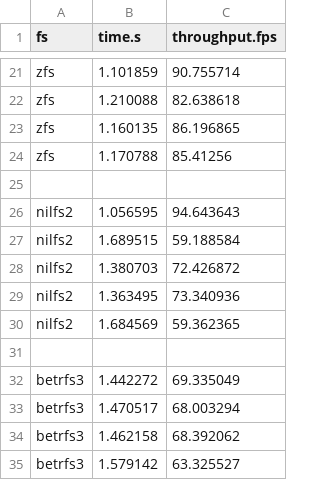
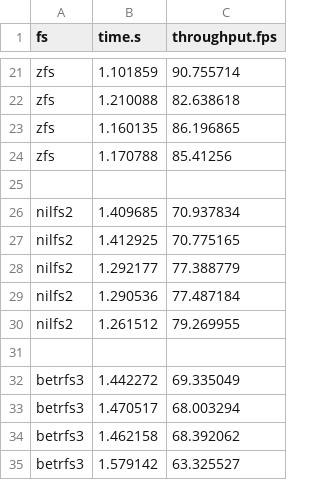
Before and after one commit to zhanyang/dissertation, a CSV file: data/raw/dir_rename_aged.csv, drawn as a sheet; only a part is shown, gaps mark what is left out.

Commit message:
nilfs2

```diff
--- a/data/raw/dir_rename_aged.csv
+++ b/data/raw/dir_rename_aged.csv
@@ -25,7 +25,7 @@ zfs,1.170788,85.41256
 
-nilfs2,1.056595,94.643643
-nilfs2,1.689515,59.188584
-nilfs2,1.380703,72.426872
-nilfs2,1.363495,73.340936
-nilfs2,1.684569,59.362365
+nilfs2, 1.409685, 70.937834
+nilfs2, 1.412925, 70.775165
+nilfs2, 1.292177, 77.388779
+nilfs2, 1.290536, 77.487184
+nilfs2, 1.261512, 79.269955
 
```
Also changed, not shown: data/git.csv, data/raw/git.csv, 4 other files.
